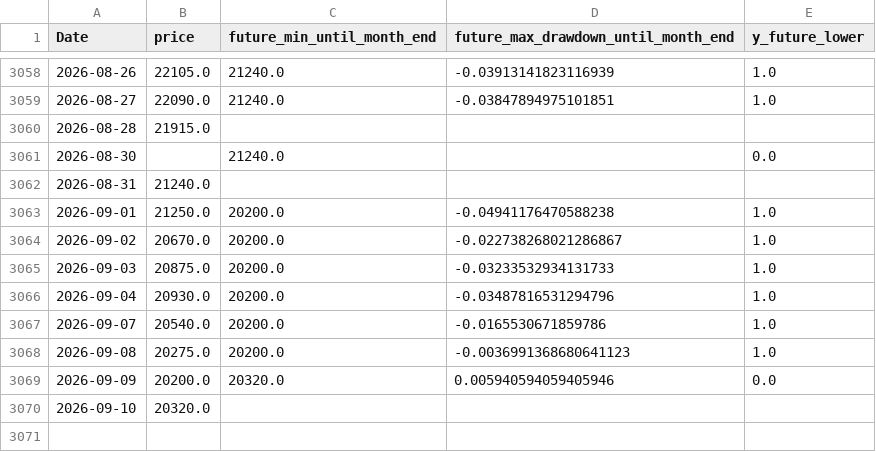
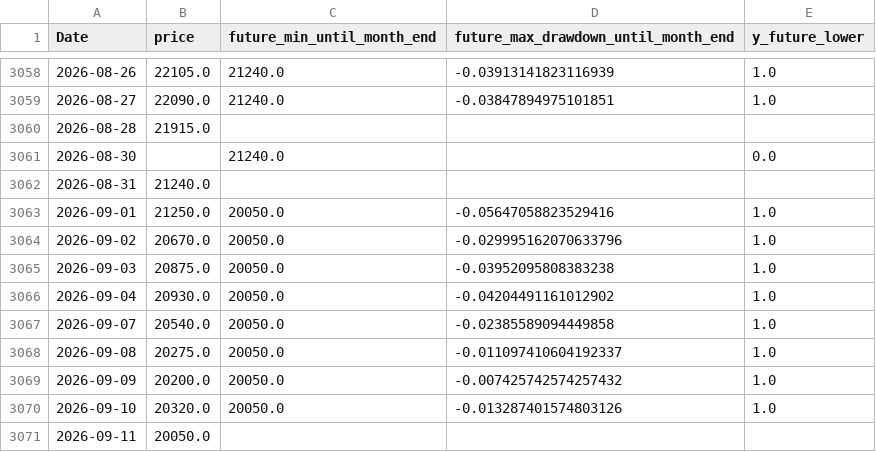
Before and after one commit to ukimotodatascience/gold-buy-timing-optimizer, a CSV file: data/target.csv, drawn as a sheet; only a part is shown, gaps mark what is left out.

```diff
--- a/data/target.csv
+++ b/data/target.csv
@@ -3062,9 +3062,10 @@
 2026-08-31,21240.0,,,
-2026-09-01,21250.0,20200.0,-0.04941176470588238,1.0
-2026-09-02,20670.0,20200.0,-0.022738268021286867,1.0
-2026-09-03,20875.0,20200.0,-0.03233532934131733,1.0
-2026-09-04,20930.0,20200.0,-0.03487816531294796,1.0
-2026-09-07,20540.0,20200.0,-0.0165530671859786,1.0
-2026-09-08,20275.0,20200.0,-0.0036991368680641123,1.0
-2026-09-09,20200.0,20320.0,0.005940594059405946,0.0
-2026-09-10,20320.0,,,
+2026-09-01,21250.0,20050.0,-0.05647058823529416,1.0
+2026-09-02,20670.0,20050.0,-0.029995162070633796,1.0
+2026-09-03,20875.0,20050.0,-0.03952095808383238,1.0
+2026-09-04,20930.0,20050.0,-0.04204491161012902,1.0
+2026-09-07,20540.0,20050.0,-0.02385589094449858,1.0
+2026-09-08,20275.0,20050.0,-0.011097410604192337,1.0
+2026-09-09,20200.0,20050.0,-0.007425742574257432,1.0
+2026-09-10,20320.0,20050.0,-0.013287401574803126,1.0
+2026-09-11,20050.0,,,
```
Also changed, not shown: 2 other files.
